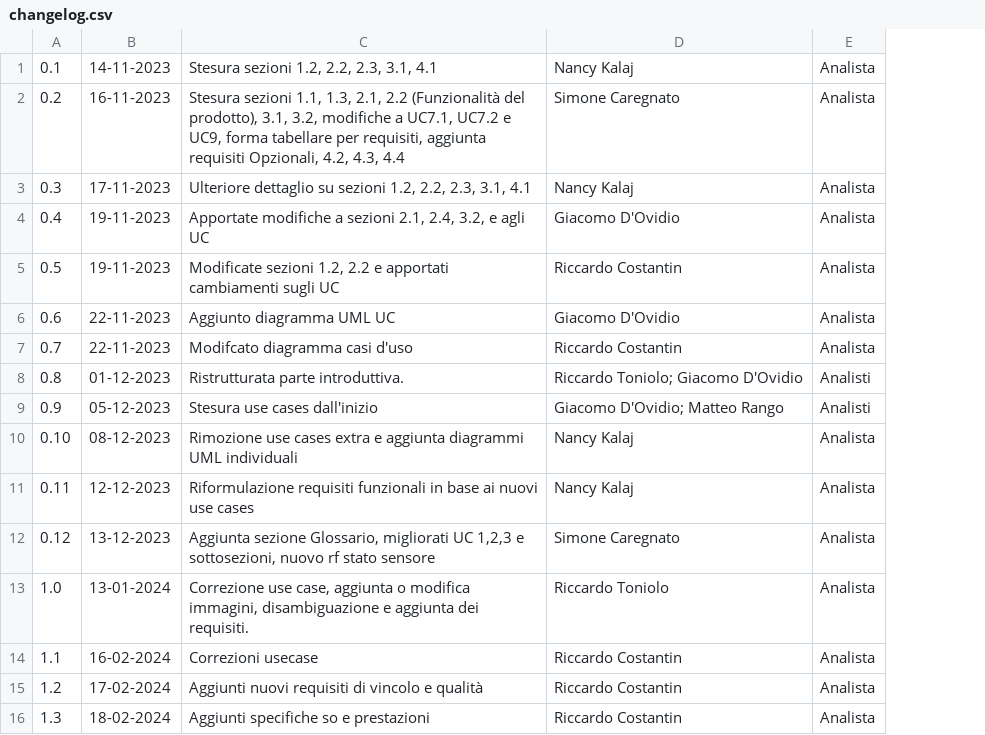
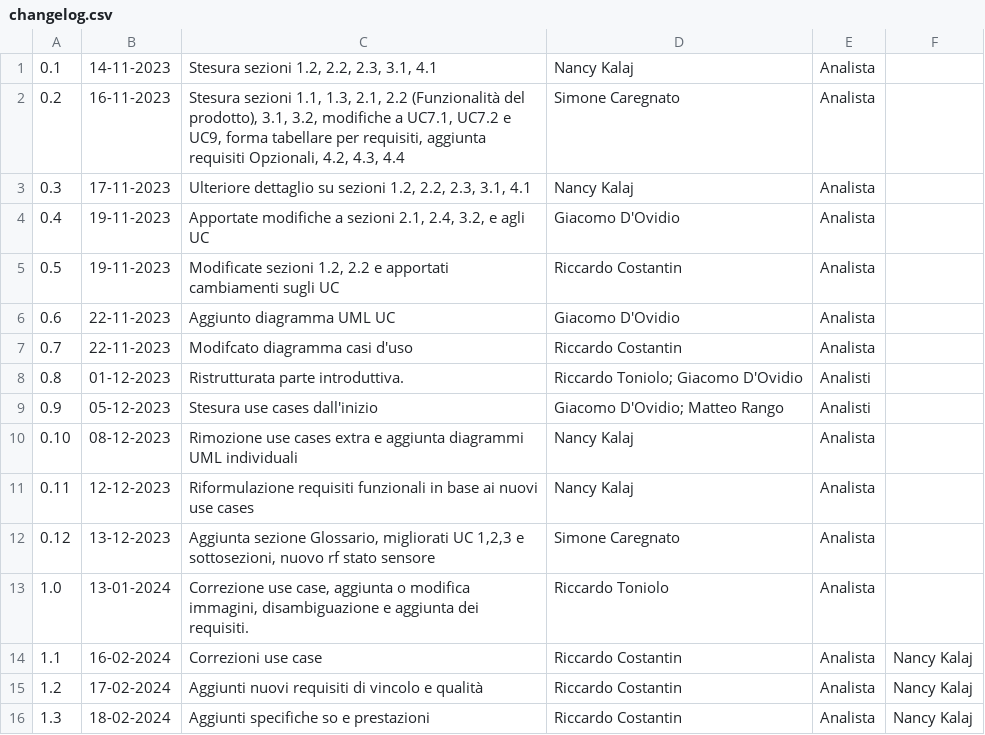
Before and after one commit to SWATEngineering/Docs, a CSV file: src/3_PB/AnalisiDeiRequisiti/changelog.csv, drawn as a sheet; the diff names each change by its address in the sheet, - before the commit and + after, or states it on an @@ line.

```diff
--- a/src/3_PB/AnalisiDeiRequisiti/changelog.csv
+++ b/src/3_PB/AnalisiDeiRequisiti/changelog.csv
+column F, rows 14-16: all Nancy Kalaj
-C14: Correzioni usecase
+C14: Correzioni use case
```
Also changed, not shown: 2 other files.
